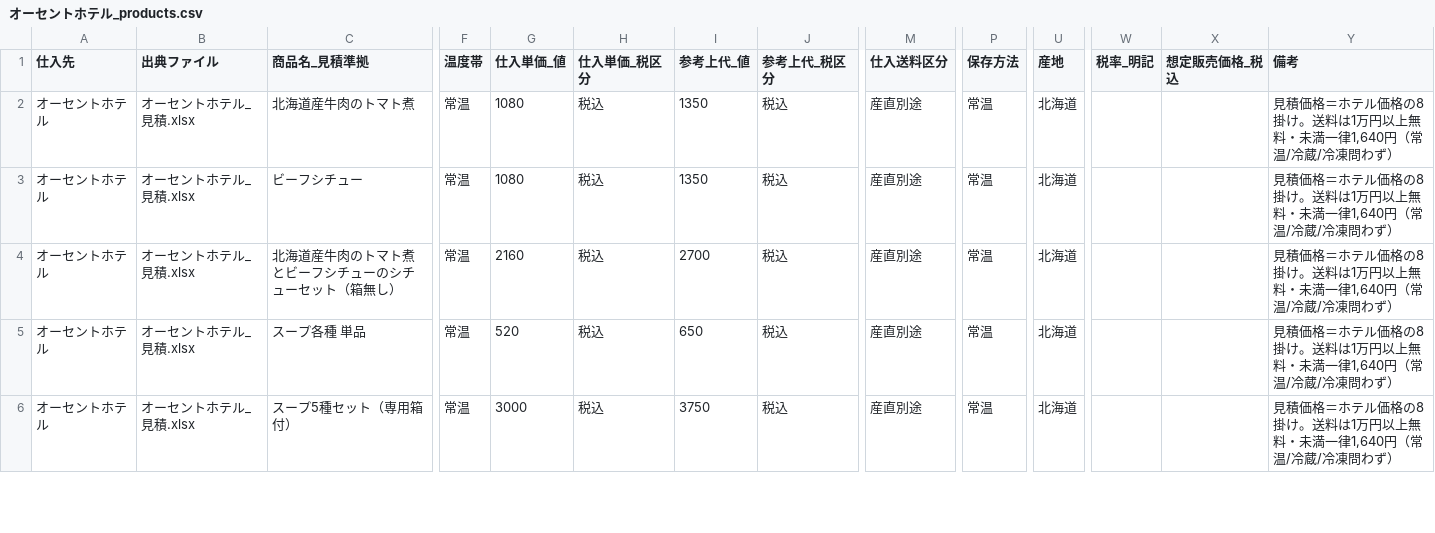
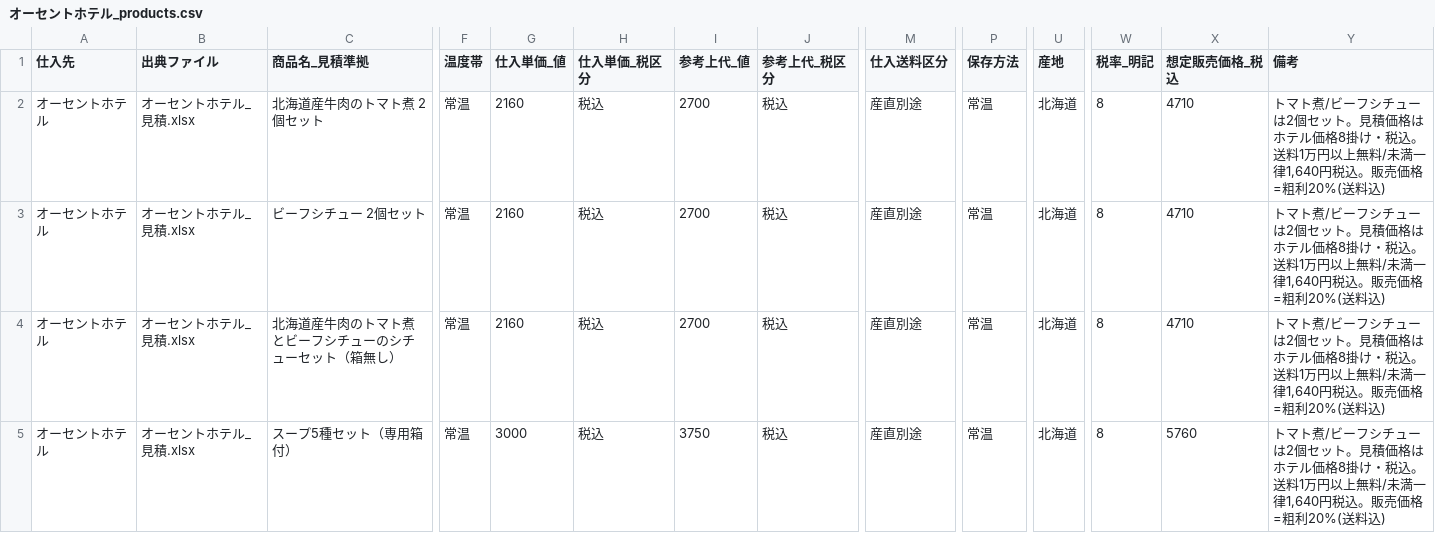
Before and after one commit to RTakayama1293/eezo-prep, a CSV file: data/processed/オーセントホテル_products.csv, drawn as a sheet; only a part is shown, gaps mark what is left out; removed rows and columns are numbered as before the commit, all else as after; rows hold the shown columns only; the diff covers the shown part only; the diff names each change by its address in the sheet, - before the commit and + after, or states it on an @@ line.

```diff
--- a/data/processed/オーセントホテル_products.csv
+++ b/data/processed/オーセントホテル_products.csv
-C2 (商品名_見積準拠): 北海道産牛肉のトマト煮
+C2 (商品名_見積準拠): 北海道産牛肉のトマト煮 2個セット
-G2:G3 (仕入単価_値): 1080
+G2:G3 (仕入単価_値): 2160
-I2:I3 (参考上代_値): 1350
+I2:I3 (参考上代_値): 2700
-W2:W4 (税率_明記): (empty)
+W2:W4 (税率_明記): 8
-X2:X4 (想定販売価格_税込): (empty)
+X2:X4 (想定販売価格_税込): 4710
-Y2:Y4 (備考): 見積価格＝ホテル価格の8掛け。送料は1万円以上無料・未満一律1,640円（常温/冷蔵/冷凍問わず）
+Y2:Y4 (備考): トマト煮/ビーフシチューは2個セット。見積価格はホテル価格8掛け・税込。送料1万円以上無料/未満一律1,640円税込。販売価格=粗利20%(送料込)
-C3 (商品名_見積準拠): ビーフシチュー
+C3 (商品名_見積準拠): ビーフシチュー 2個セット
-row 5: オーセントホテル | オーセントホテル_見積.xlsx | スープ各種 単品 | 常温 | 520 | 税込 | 650 | 税込 | 産直別途 | 常温 | 北海道 |  |  | 見積価格＝ホテル価格の8掛け。送料は1万円以上無料・未満一律1,640円（常温/冷蔵/冷凍問わず）
-W5 (税率_明記): (empty)
+W5 (税率_明記): 8
-X5 (想定販売価格_税込): (empty)
+X5 (想定販売価格_税込): 5760
-Y5 (備考): 見積価格＝ホテル価格の8掛け。送料は1万円以上無料・未満一律1,640円（常温/冷蔵/冷凍問わず）
+Y5 (備考): トマト煮/ビーフシチューは2個セット。見積価格はホテル価格8掛け・税込。送料1万円以上無料/未満一律1,640円税込。販売価格=粗利20%(送料込)
```
Also changed, not shown: 41 edited cells elsewhere in this file, data/processed/みにとまとん_products.csv, data/processed/みにとまとん_shipping.csv, 11 other files.
